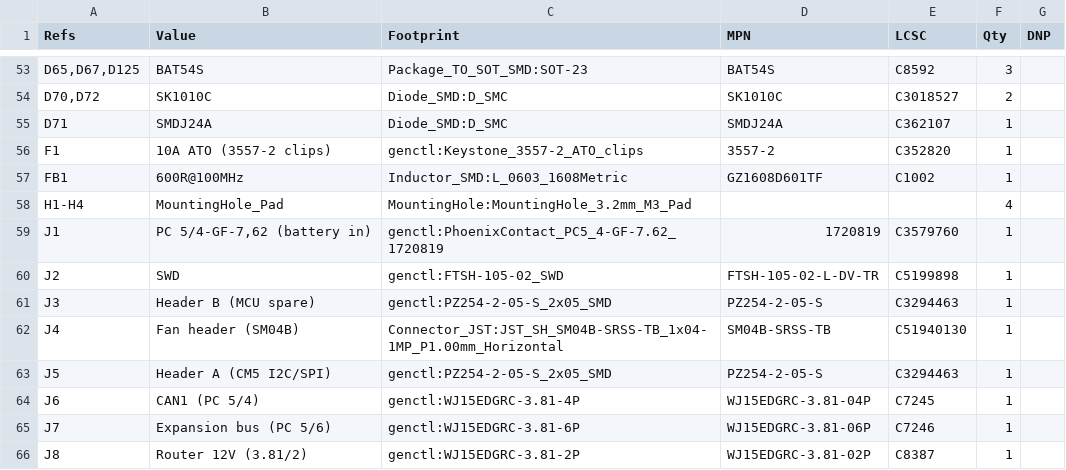
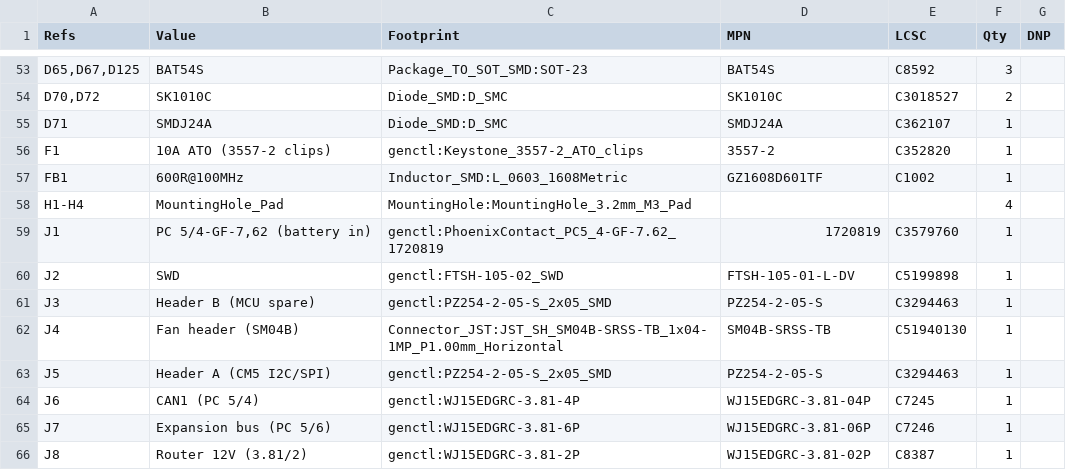
Before and after one commit to Ethan-Poag/blackstart, a CSV file: docs/genctl_bom.csv, drawn as a sheet; only a part is shown, gaps mark what is left out.

Commit message:
J2: MPN FTSH-105-01-L-DV to match LCSC C5199898 (-01 post 3.05 mm, same land pattern)

```diff
--- a/docs/genctl_bom.csv
+++ b/docs/genctl_bom.csv
@@ -59,3 +59,3 @@
 "J1","PC 5/4-GF-7,62 (battery in)","genctl:PhoenixContact_PC5_4-GF-7.62_1720819","1720819","C3579760","1",""
-"J2","SWD","genctl:FTSH-105-02_SWD","FTSH-105-02-L-DV-TR","C5199898","1",""
+"J2","SWD","genctl:FTSH-105-02_SWD","FTSH-105-01-L-DV","C5199898","1",""
 "J3","Header B (MCU spare)","genctl:PZ254-2-05-S_2x05_SMD","PZ254-2-05-S","C3294463","1",""
```
Also changed, not shown: 13 other files.
